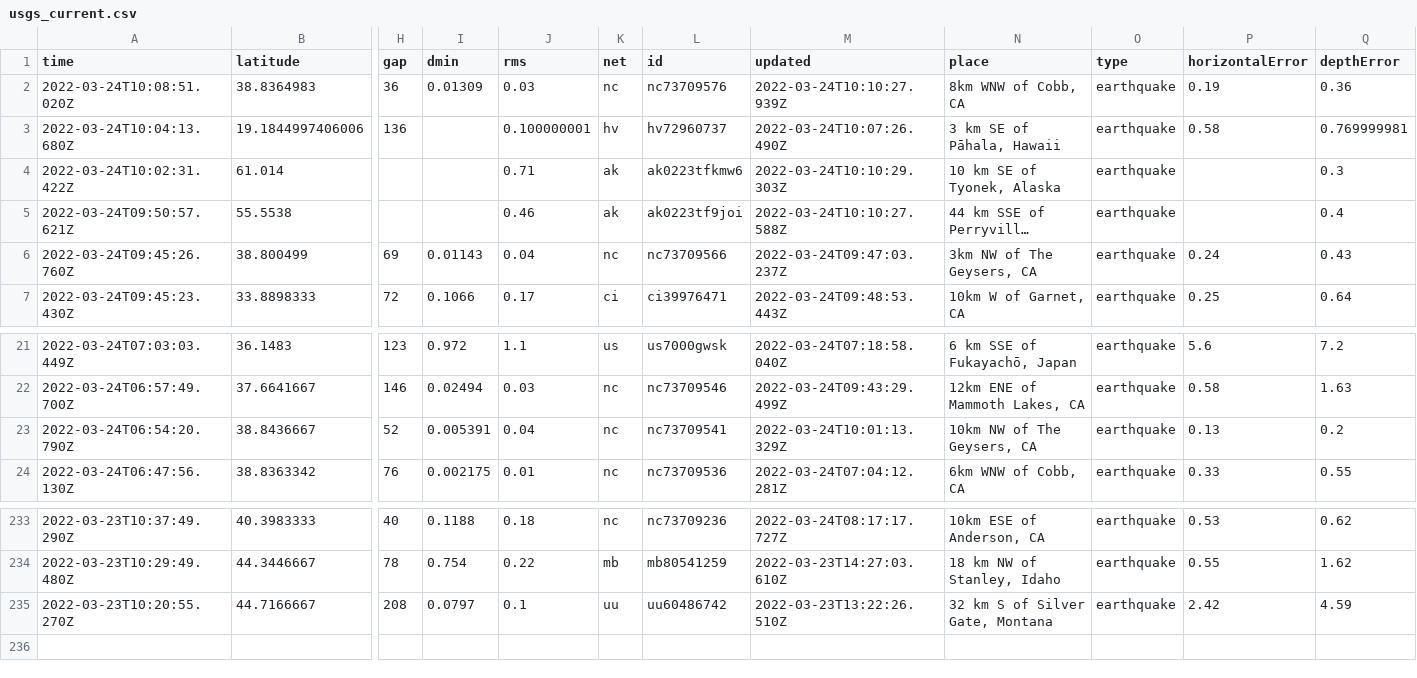
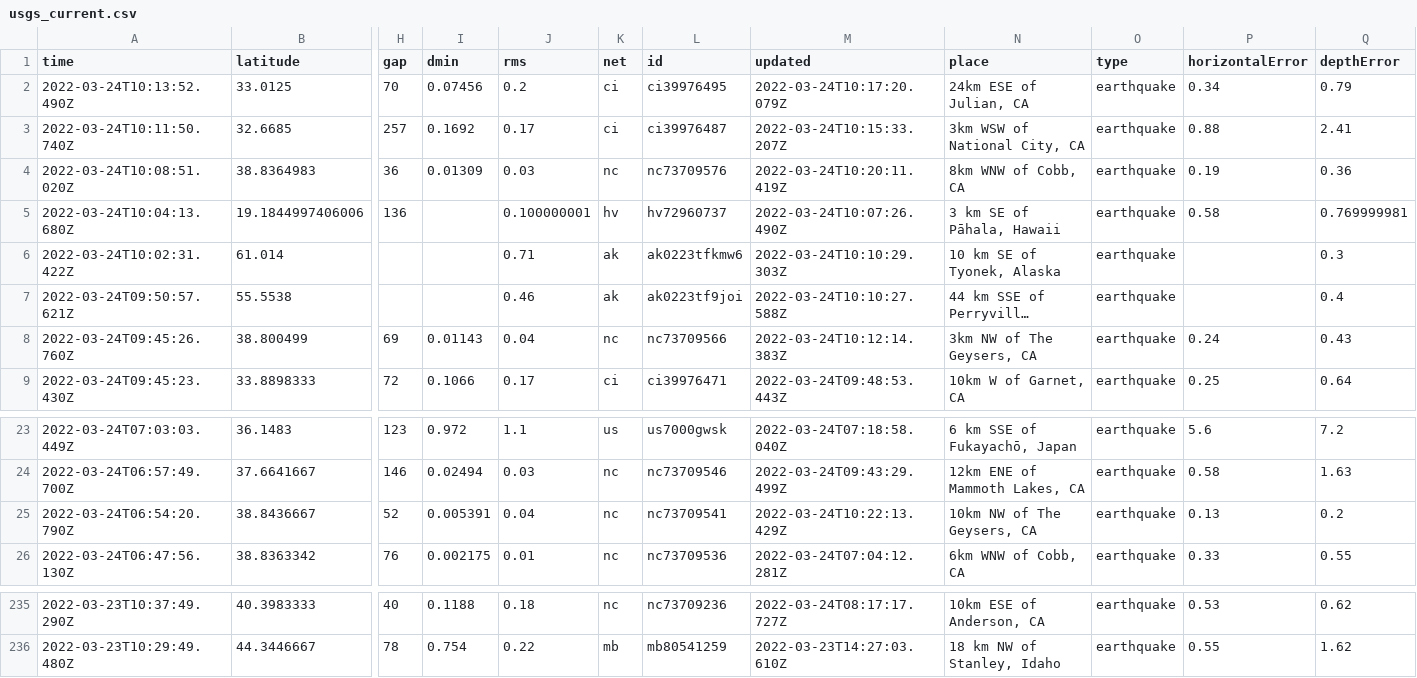
Before and after one commit to pbock/nicar22-github-actions, a CSV file: usgs_current.csv, drawn as a sheet; only a part is shown, gaps mark what is left out; long unchanged cells end in …; removed rows and columns are numbered as before the commit, all else as after; rows hold the shown columns only; the diff names each change by its address in the sheet, - before the commit and + after, or states it on an @@ line.

```diff
--- a/usgs_current.csv
+++ b/usgs_current.csv
+row 2: 2022-03-24T10:13:52.490Z | 33.0125 | 70 | 0.07456 | 0.2 | ci | ci39976495 | 2022-03-24T10:17:20.079Z | 24km ESE of Julian, CA | earthquake | 0.34 | 0.79
+row 3: 2022-03-24T10:11:50.740Z | 32.6685 | 257 | 0.1692 | 0.17 | ci | ci39976487 | 2022-03-24T10:15:33.207Z | 3km WSW of National City, CA | earthquake | 0.88 | 2.41
-M4 (updated): 2022-03-24T10:10:27.939Z
+M4 (updated): 2022-03-24T10:20:11.419Z
-M8 (updated): 2022-03-24T09:47:03.237Z
+M8 (updated): 2022-03-24T10:12:14.383Z
-M25 (updated): 2022-03-24T10:01:13.329Z
+M25 (updated): 2022-03-24T10:22:13.429Z
-row 235: 2022-03-23T10:20:55.270Z | 44.7166667 | 208 | 0.0797 | 0.1 | uu | uu60486742 | 2022-03-23T13:22:26.510Z | 32 km S of Silver Gate, Montana | earthquake | 2.42 | 4.59
```
Also changed, not shown: usgs_main.csv.
